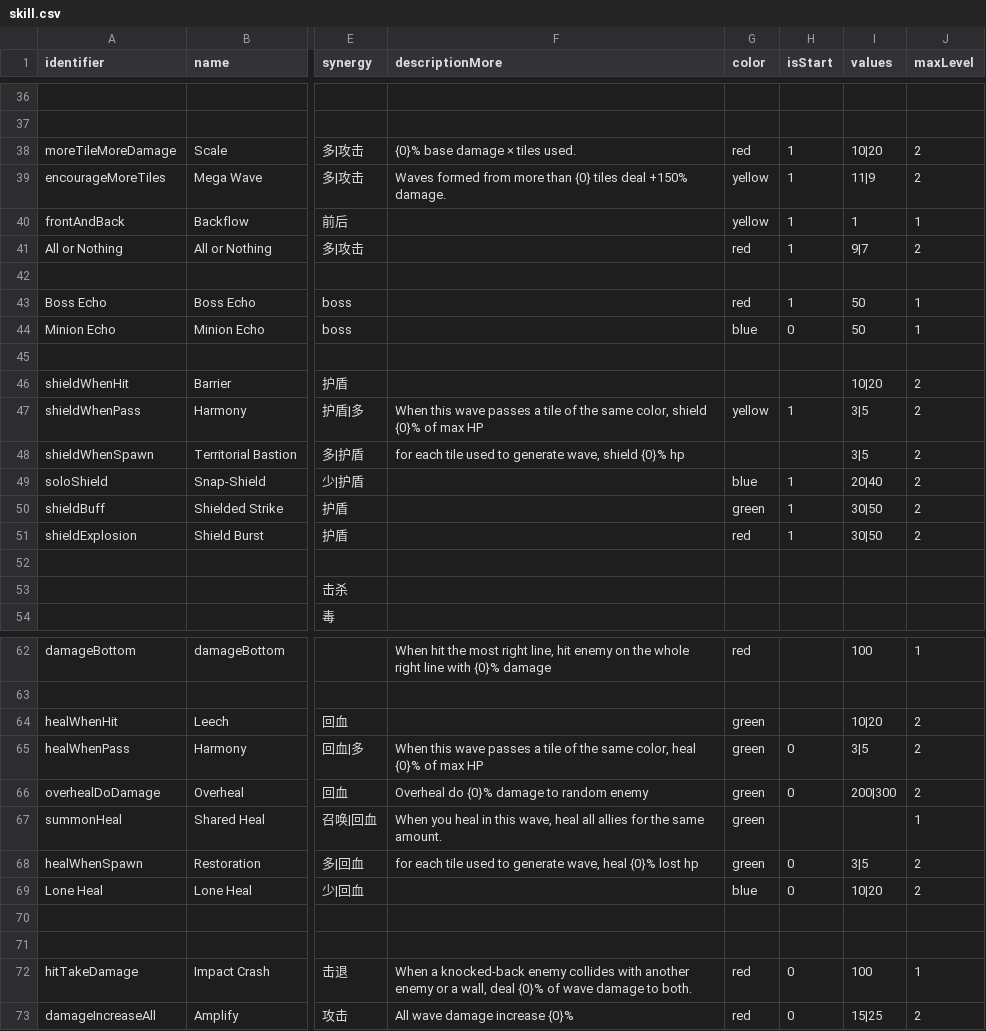
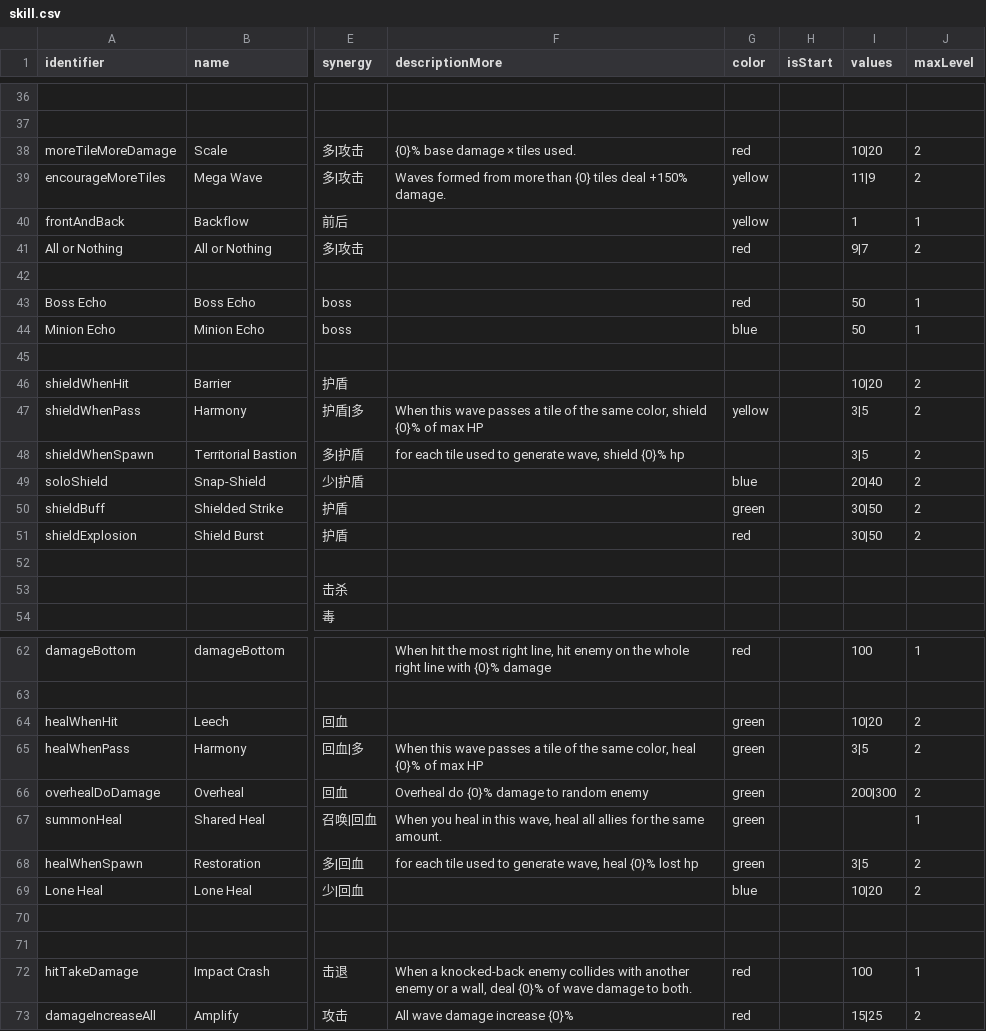
Before and after one commit to shshwdr/wave, a CSV file: Assets/Resources/csv/skill.csv, drawn as a sheet; only a part is shown, gaps mark what is left out; the diff covers the shown part only; the diff names each change by its address in the sheet, - before the commit and + after, or states it on an @@ line.

```diff
--- a/Assets/Resources/csv/skill.csv
+++ b/Assets/Resources/csv/skill.csv
-H38:H41 (isStart): 1
+H38:H41 (isStart): (empty)
-H43 (isStart): 1
+H43 (isStart): (empty)
-H44 (isStart): 0
+H44 (isStart): (empty)
-H47 (isStart): 1
+H47 (isStart): (empty)
-H49:H51 (isStart): 1
+H49:H51 (isStart): (empty)
-H65:H66 (isStart): 0
+H65:H66 (isStart): (empty)
-H68:H69 (isStart): 0
+H68:H69 (isStart): (empty)
-H72:H73 (isStart): 0
+H72:H73 (isStart): (empty)
```
Also changed, not shown: 7 edited cells elsewhere in this file, 40 other files.
